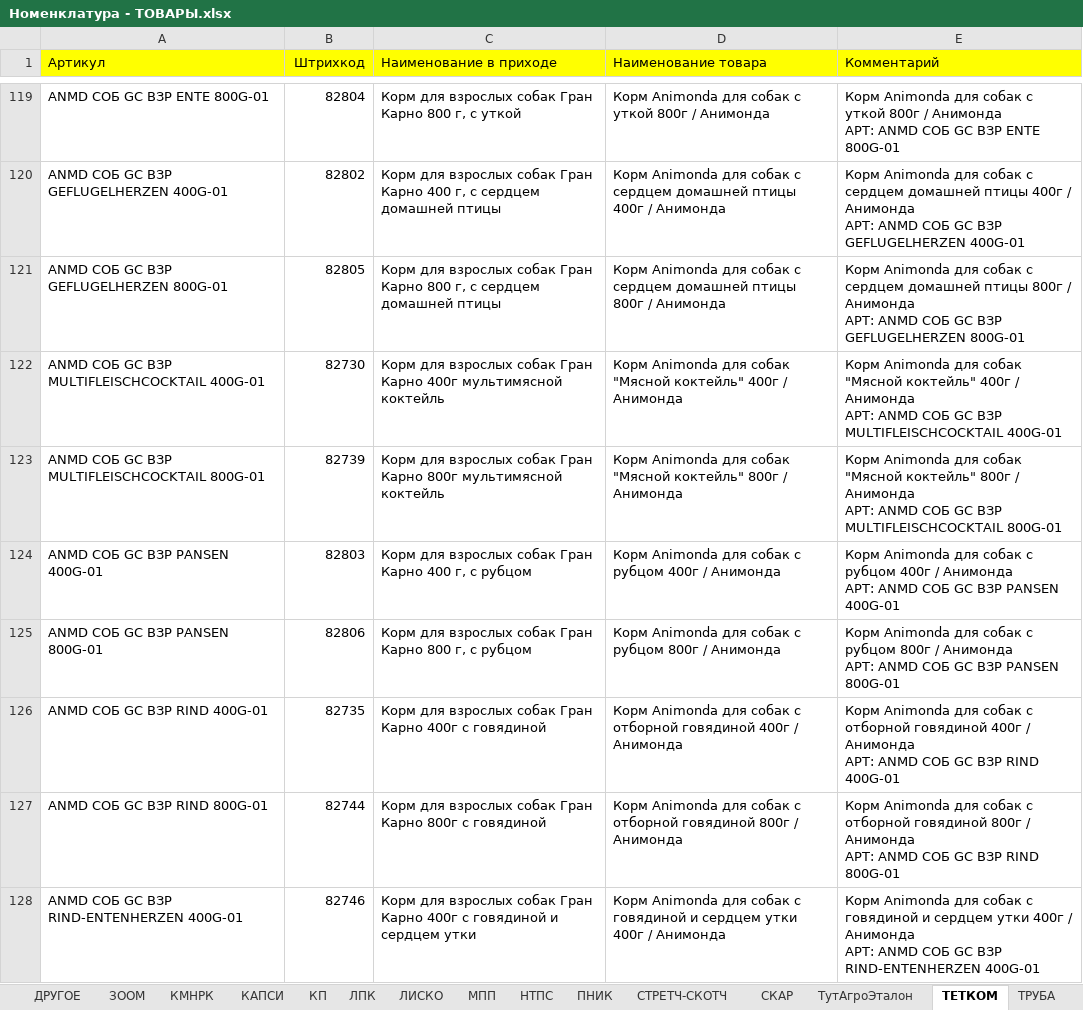
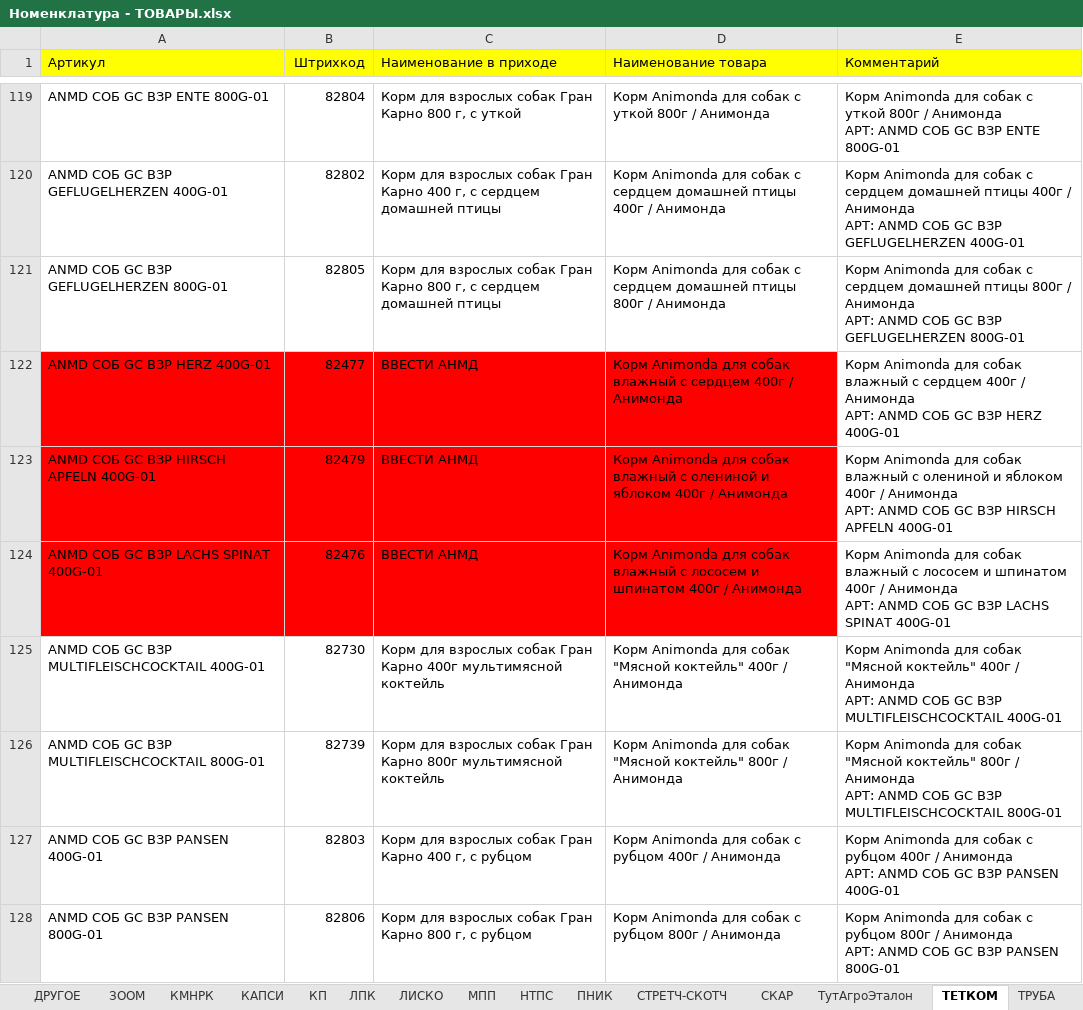
Before and after one commit to AliakseiPischyk/FBSszhatieActa, an Excel workbook: Номенклатура - ТОВАРЫ.xlsx, sheet ТЕТКОМ, drawn as a sheet; only a part is shown, gaps mark what is left out; the shorter side is filled out with more unchanged rows; values as stored, in another font and other column widths than the file's, no borders; charts and pictures not drawn; ↵ is a line break in a cell; the diff covers the shown part only; the diff names each change by its address in the sheet, - before the commit and + after, or states it on an @@ line.

```diff
--- a/Номенклатура - ТОВАРЫ.xlsx (sheet ТЕТКОМ)
+++ b/Номенклатура - ТОВАРЫ.xlsx (sheet ТЕТКОМ)
+row 122: ANMD СОБ GC ВЗР HERZ 400G-01 | 82477 | ВВЕСТИ АНМД | Корм Animonda для собак влажный с сердцем 400г / Анимонда | Корм Animonda для собак влажный с сердцем 400г / Анимонда ↵ АРТ: ANMD СОБ GC ВЗР HERZ 400G-01
+row 123: ANMD СОБ GC ВЗР HIRSCH APFELN 400G-01 | 82479 | ВВЕСТИ АНМД | Корм Animonda для собак влажный с олениной и яблоком 400г / Анимонда | Корм Animonda для собак влажный с олениной и яблоком 400г / Анимонда ↵ АРТ: ANMD СОБ GC ВЗР HIRSCH APFELN 400G-01
+row 124: ANMD СОБ GC ВЗР LACHS SPINAT 400G-01 | 82476 | ВВЕСТИ АНМД | Корм Animonda для собак влажный с лососем и шпинатом 400г / Анимонда | Корм Animonda для собак влажный с лососем и шпинатом 400г / Анимонда ↵ АРТ: ANMD СОБ GC ВЗР LACHS SPINAT 400G-01
```
Also changed, not shown: 5 added rows, 9 removed rows, 3 moved rows and 1 edited cell elsewhere in this sheet, sheet ЗООМ, sheet ТРУБА, sheet УНК, sheet ХНТР, sheet ТРБТ, sheet ВВП, other sheet tabs, formulas that keep their value, final.xlsx, 3 other files.
